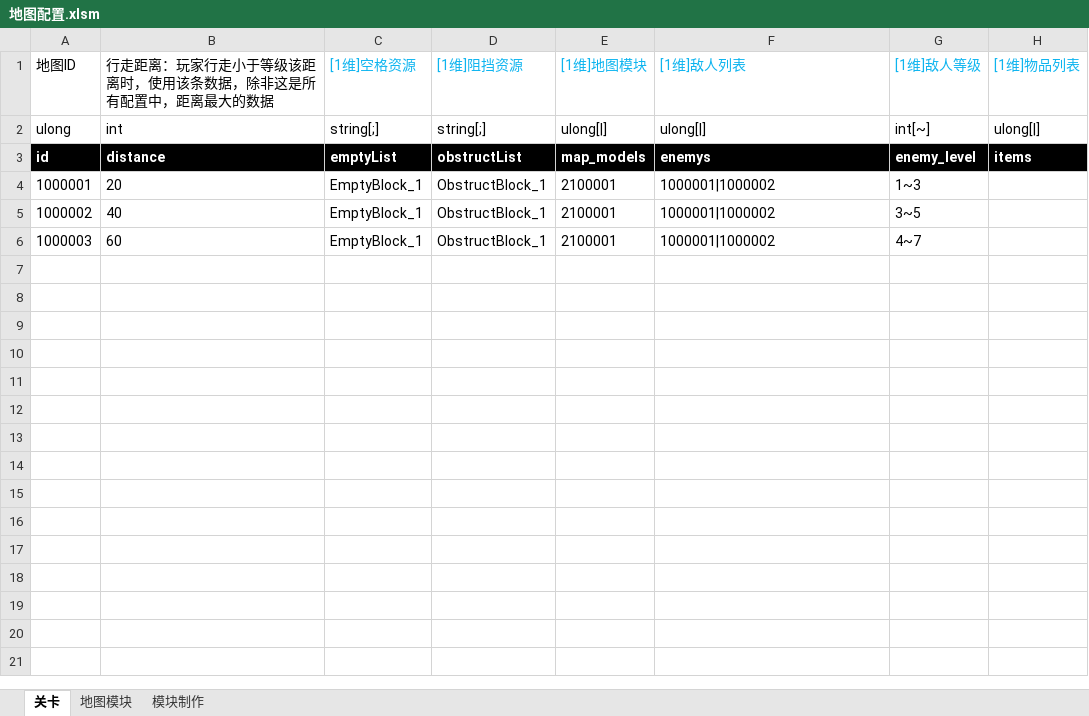
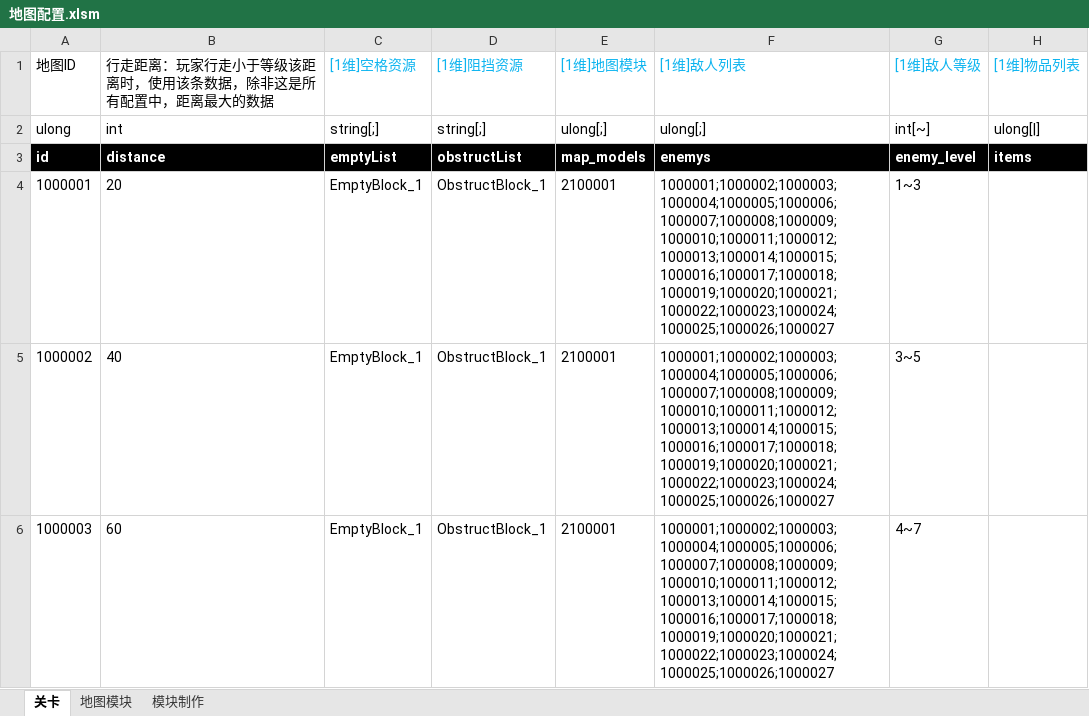
Before and after one commit to Canvastudio/Prometheus, an Excel workbook: Design/原始配置表/地图配置.xlsm, sheet 关卡, drawn as a sheet; values as stored, in another font and other column widths than the file's, no borders; conditional formats and table styles not drawn; the diff names each change by its address in the sheet, - before the commit and + after, or states it on an @@ line.

```diff
--- a/Design/原始配置表/地图配置.xlsm (sheet 关卡)
+++ b/Design/原始配置表/地图配置.xlsm (sheet 关卡)
-E2: ulong[|]
+E2: ulong[;]
-F2: ulong[|]
+F2: ulong[;]
-F4:F6: 1000001|1000002
+F4:F6: 1000001;1000002;1000003;1000004;1000005;1000006;1000007;1000008;1000009;1000010;1000011;1000012;1000013;1000014;1000015;1000016;1000017;1000018;1000019;1000020;1000021;1000022;1000023;1000024;1000025;1000026;1000027
```
Also changed, not shown: sheet 地图模块, charts or pictures, 1 other file.
